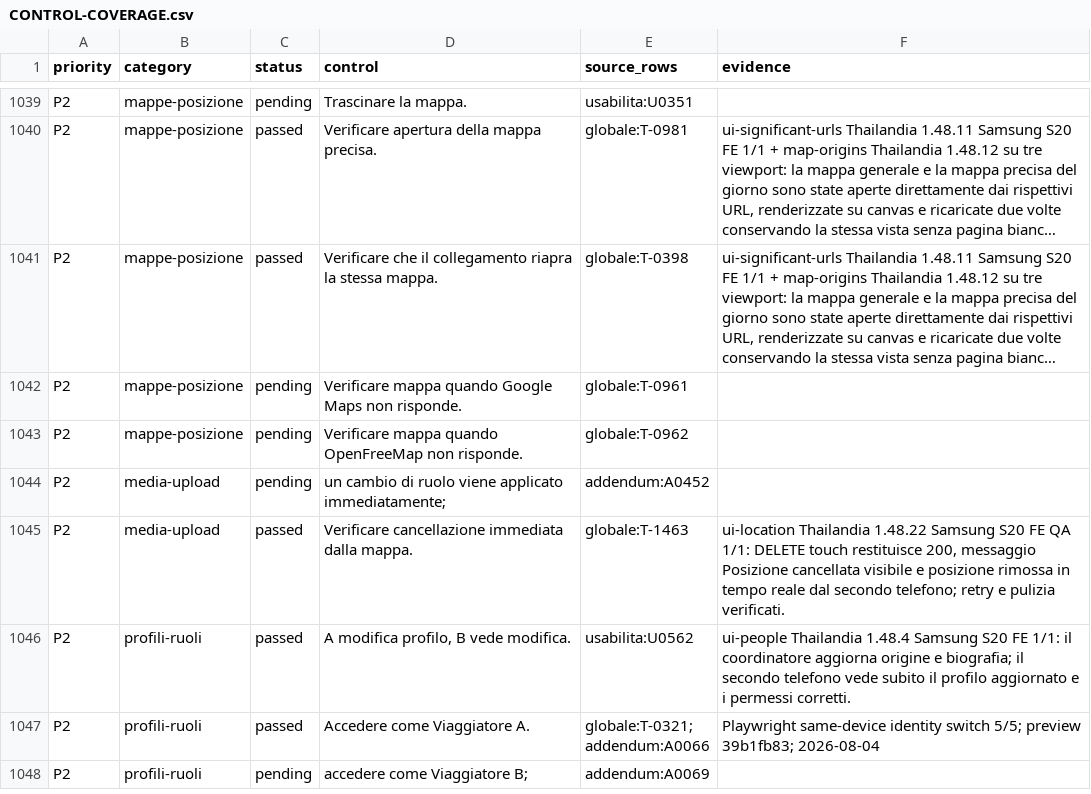
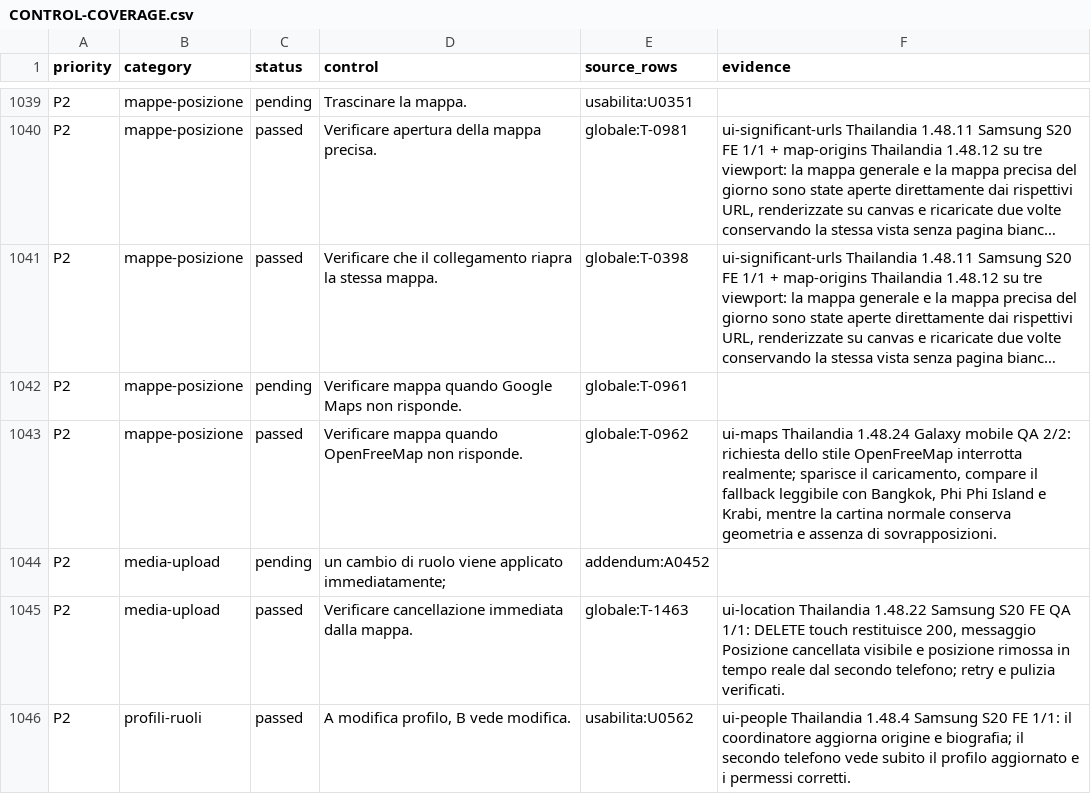
Before and after one commit to andreacivi80/viaggio-in-india, a CSV file: docs/CONTROL-COVERAGE.csv, drawn as a sheet; only a part is shown, gaps mark what is left out; the shorter side is filled out with more unchanged rows; long unchanged cells end in …; the diff names each change by its address in the sheet, - before the commit and + after, or states it on an @@ line.

Commit message:
Add resilient itinerary map fallback

```diff
--- a/docs/CONTROL-COVERAGE.csv
+++ b/docs/CONTROL-COVERAGE.csv
-C1043 (status): pending
+C1043 (status): passed
-F1043 (evidence): (empty)
+F1043 (evidence): ui-maps Thailandia 1.48.24 Galaxy mobile QA 2/2: richiesta dello stile OpenFreeMap interrotta realmente; sparisce il caricamento, compare il fallback leggibile con Bangkok, Phi Phi Island e Krabi, mentre la cartina normale conserva geometria e assenza di sovrapposizioni.
```
Also changed, not shown: docs/CRITICAL-CONTROLS-1.41.1.csv, 9 other files.
